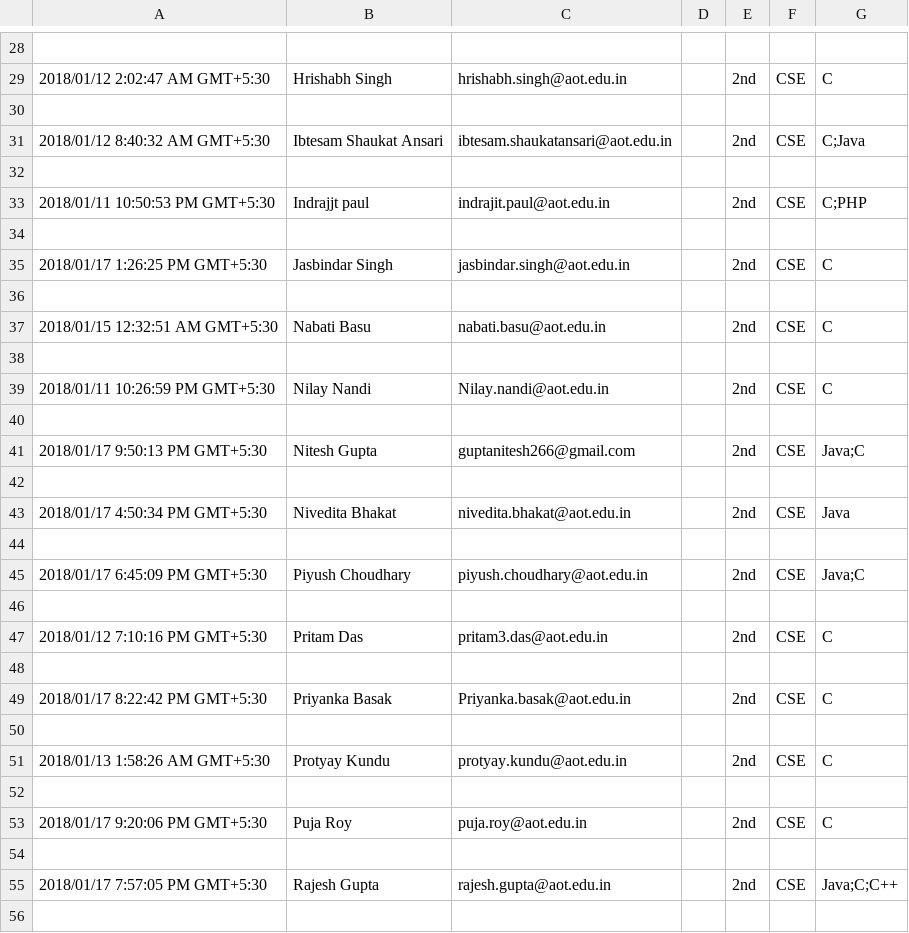
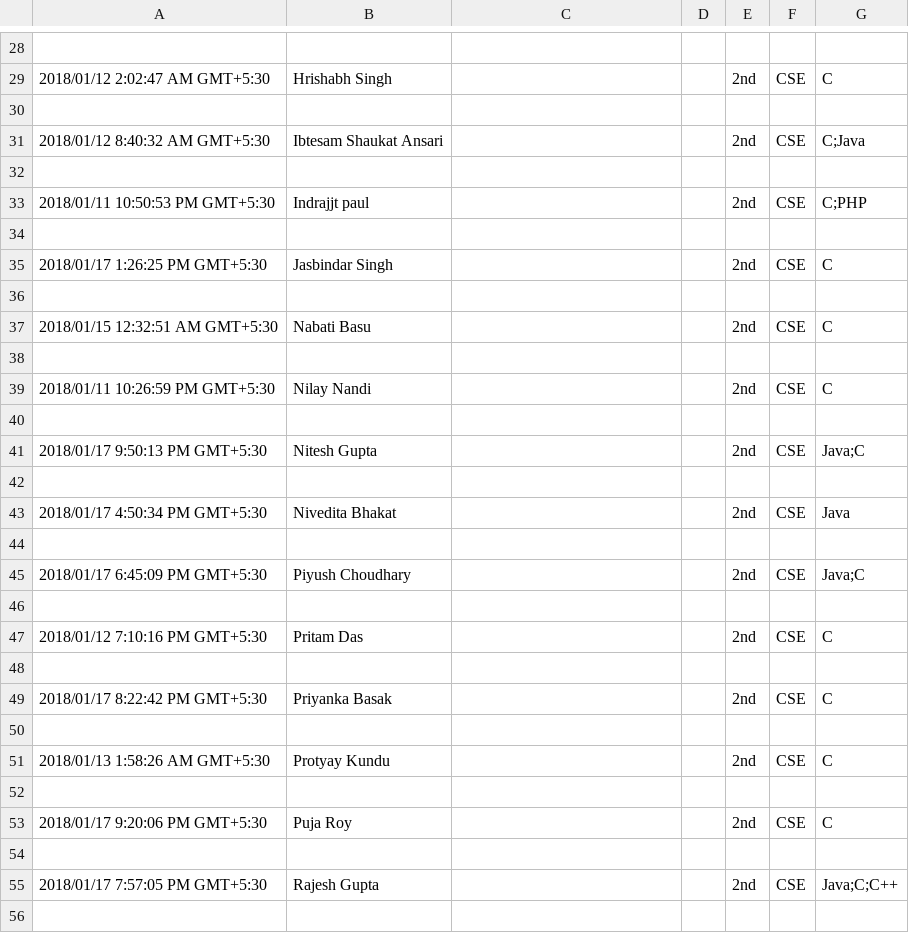
Before and after one commit to diptangsu/Python-CSV-Personal-Use, a CSV file: outputs/Year 2 Dept CSE.csv, drawn as a sheet; only a part is shown, gaps mark what is left out; the diff covers the shown part only.

```diff
--- a/outputs/Year 2 Dept CSE.csv
+++ b/outputs/Year 2 Dept CSE.csv
@@ -28,29 +28,29 @@
 
-2018/01/12 2:02:47 AM GMT+5:30,Hrishabh Singh,hrishabh.singh@aot.edu.in,,2nd,CSE,C
+2018/01/12 2:02:47 AM GMT+5:30,Hrishabh Singh,,,2nd,CSE,C
 
-2018/01/12 8:40:32 AM GMT+5:30,Ibtesam Shaukat Ansari,ibtesam.shaukatansari@aot.edu.in,,2nd,CSE,C;Java
+2018/01/12 8:40:32 AM GMT+5:30,Ibtesam Shaukat Ansari,,,2nd,CSE,C;Java
 
-2018/01/11 10:50:53 PM GMT+5:30,Indrajjt paul,indrajit.paul@aot.edu.in,,2nd,CSE,C;PHP
+2018/01/11 10:50:53 PM GMT+5:30,Indrajjt paul,,,2nd,CSE,C;PHP
 
-2018/01/17 1:26:25 PM GMT+5:30,Jasbindar Singh,jasbindar.singh@aot.edu.in,,2nd,CSE,C
+2018/01/17 1:26:25 PM GMT+5:30,Jasbindar Singh,,,2nd,CSE,C
 
-2018/01/15 12:32:51 AM GMT+5:30,Nabati Basu,nabati.basu@aot.edu.in,,2nd,CSE,C
+2018/01/15 12:32:51 AM GMT+5:30,Nabati Basu,,,2nd,CSE,C
 
-2018/01/11 10:26:59 PM GMT+5:30,Nilay Nandi,Nilay.nandi@aot.edu.in,,2nd,CSE,C
+2018/01/11 10:26:59 PM GMT+5:30,Nilay Nandi,,,2nd,CSE,C
 
-2018/01/17 9:50:13 PM GMT+5:30,Nitesh Gupta,guptanitesh266@gmail.com,,2nd,CSE,Java;C
+2018/01/17 9:50:13 PM GMT+5:30,Nitesh Gupta,,,2nd,CSE,Java;C
 
-2018/01/17 4:50:34 PM GMT+5:30,Nivedita Bhakat,nivedita.bhakat@aot.edu.in,,2nd,CSE,Java
+2018/01/17 4:50:34 PM GMT+5:30,Nivedita Bhakat,,,2nd,CSE,Java
 
-2018/01/17 6:45:09 PM GMT+5:30,Piyush Choudhary,piyush.choudhary@aot.edu.in,,2nd,CSE,Java;C
+2018/01/17 6:45:09 PM GMT+5:30,Piyush Choudhary,,,2nd,CSE,Java;C
 
-2018/01/12 7:10:16 PM GMT+5:30,Pritam Das,pritam3.das@aot.edu.in,,2nd,CSE,C
+2018/01/12 7:10:16 PM GMT+5:30,Pritam Das,,,2nd,CSE,C
 
-2018/01/17 8:22:42 PM GMT+5:30,Priyanka Basak,Priyanka.basak@aot.edu.in,,2nd,CSE,C
+2018/01/17 8:22:42 PM GMT+5:30,Priyanka Basak,,,2nd,CSE,C
 
-2018/01/13 1:58:26 AM GMT+5:30,Protyay Kundu,protyay.kundu@aot.edu.in,,2nd,CSE,C
+2018/01/13 1:58:26 AM GMT+5:30,Protyay Kundu,,,2nd,CSE,C
 
-2018/01/17 9:20:06 PM GMT+5:30,Puja Roy,puja.roy@aot.edu.in,,2nd,CSE,C
+2018/01/17 9:20:06 PM GMT+5:30,Puja Roy,,,2nd,CSE,C
 
-2018/01/17 7:57:05 PM GMT+5:30,Rajesh Gupta,rajesh.gupta@aot.edu.in,,2nd,CSE,Java;C;C++
+2018/01/17 7:57:05 PM GMT+5:30,Rajesh Gupta,,,2nd,CSE,Java;C;C++
 
```
Also changed, not shown: 40 edited cells elsewhere in this file, outputs/Year 1 Dept CSE.csv, outputs/Year 1 Dept ECE.csv, 17 other files.
